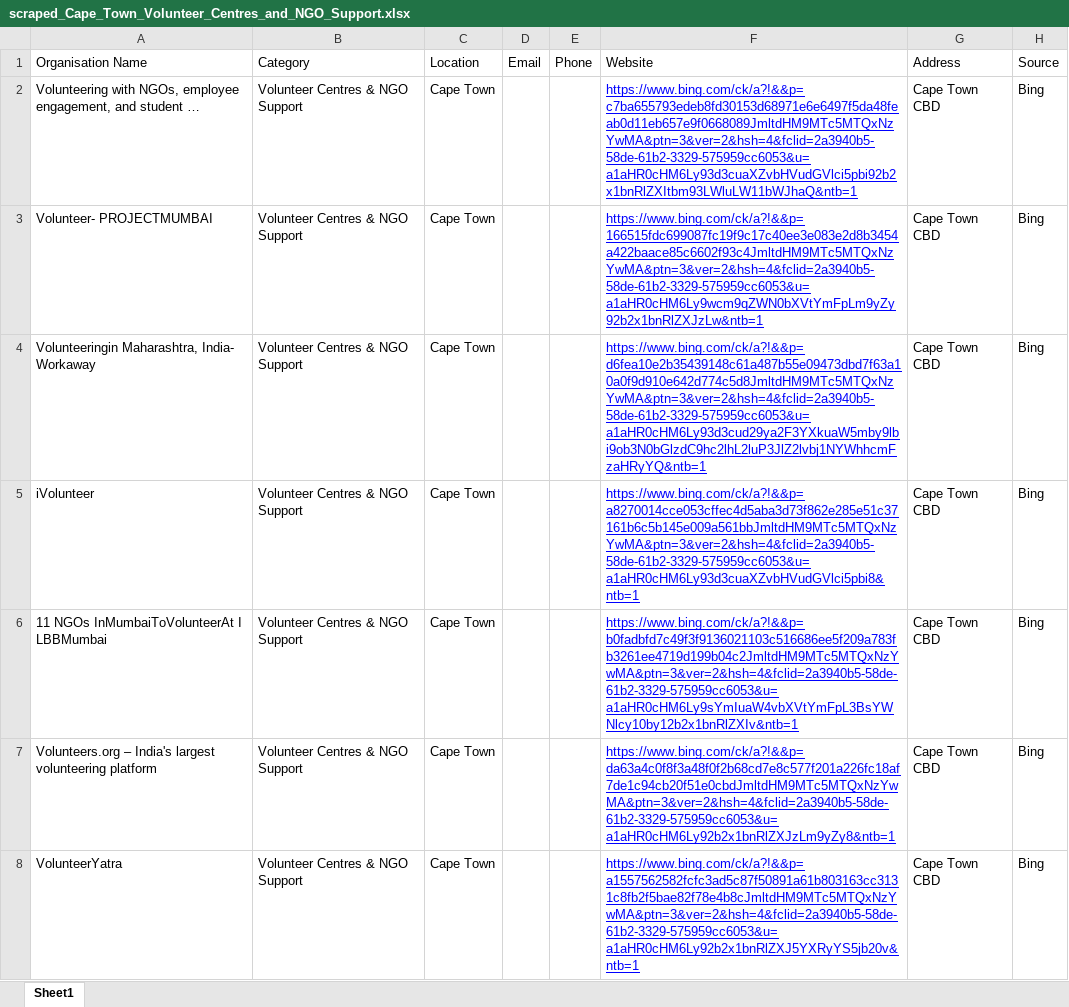
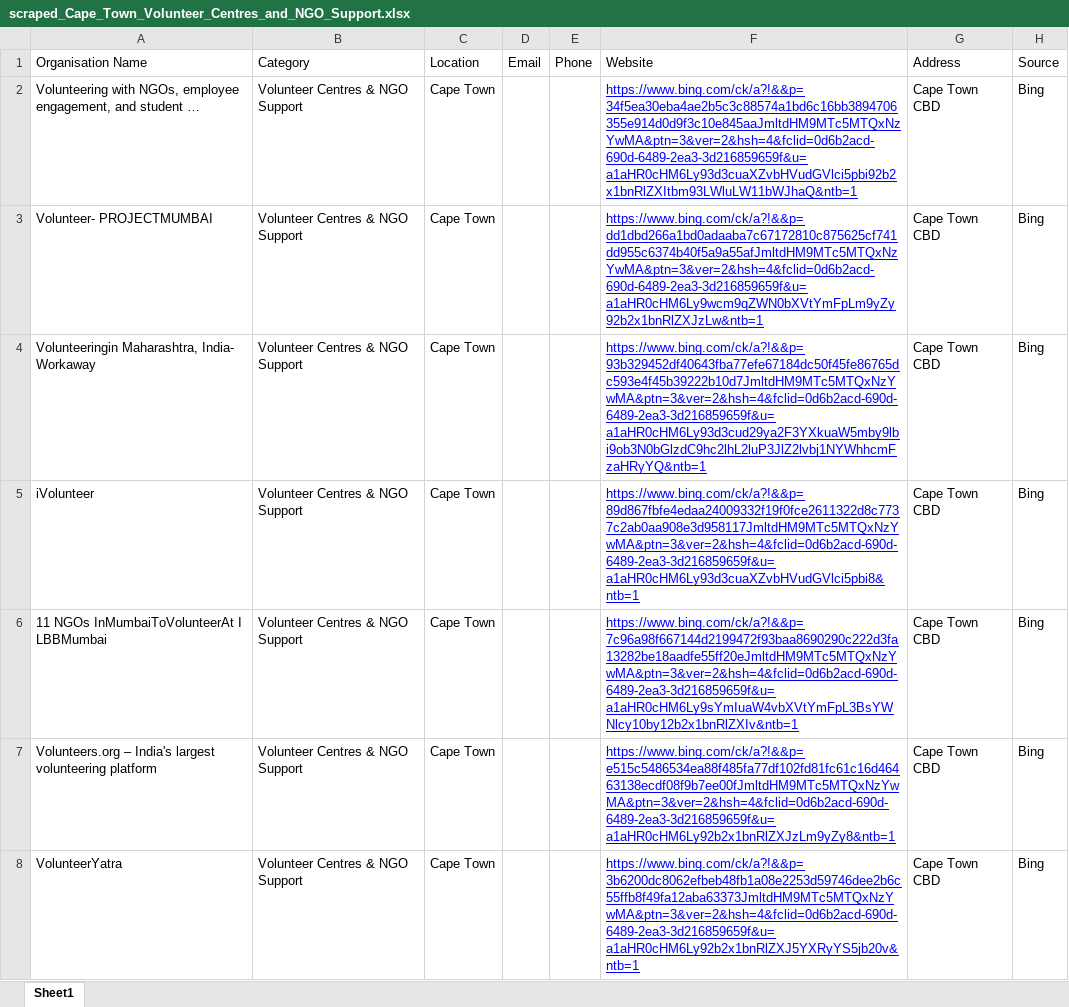
Before and after one commit to MareanaNsuku/community-service-outreach, an Excel workbook: results/scraped_Cape_Town_Volunteer_Centres_and_NGO_Support.xlsx, sheet Sheet1, drawn as a sheet; only a part is shown; values as stored, in another font and other column widths than the file's, no borders; the diff covers the shown part only; the diff names each change by its address in the sheet, - before the commit and + after, or states it on an @@ line.

Commit message:
Scrape + send new batches 20261008-2136

```diff
--- a/results/scraped_Cape_Town_Volunteer_Centres_and_NGO_Support.xlsx (sheet Sheet1)
+++ b/results/scraped_Cape_Town_Volunteer_Centres_and_NGO_Support.xlsx (sheet Sheet1)
-F2: https://www.bing.com/ck/a?!&&p=c7ba655793edeb8fd30153d68971e6e6497f5da48feab0d11eb657e9f0668089JmltdHM9MTc5MTQxNzYwMA&ptn=3&ver=2&hsh=4&fclid=2a3940b5-58de-61b2-3329-575959cc6053&u=a1aHR0cHM6Ly93d3cuaXZvbHVudGVlci5pbi92b2x1bnRlZXItbm93LWluLW11bWJhaQ&ntb=1
+F2: https://www.bing.com/ck/a?!&&p=34f5ea30eba4ae2b5c3c88574a1bd6c16bb3894706355e914d0d9f3c10e845aaJmltdHM9MTc5MTQxNzYwMA&ptn=3&ver=2&hsh=4&fclid=0d6b2acd-690d-6489-2ea3-3d216859659f&u=a1aHR0cHM6Ly93d3cuaXZvbHVudGVlci5pbi92b2x1bnRlZXItbm93LWluLW11bWJhaQ&ntb=1
-F3: https://www.bing.com/ck/a?!&&p=166515fdc699087fc19f9c17c40ee3e083e2d8b3454a422baace85c6602f93c4JmltdHM9MTc5MTQxNzYwMA&ptn=3&ver=2&hsh=4&fclid=2a3940b5-58de-61b2-3329-575959cc6053&u=a1aHR0cHM6Ly9wcm9qZWN0bXVtYmFpLm9yZy92b2x1bnRlZXJzLw&ntb=1
+F3: https://www.bing.com/ck/a?!&&p=dd1dbd266a1bd0adaaba7c67172810c875625cf741dd955c6374b40f5a9a55afJmltdHM9MTc5MTQxNzYwMA&ptn=3&ver=2&hsh=4&fclid=0d6b2acd-690d-6489-2ea3-3d216859659f&u=a1aHR0cHM6Ly9wcm9qZWN0bXVtYmFpLm9yZy92b2x1bnRlZXJzLw&ntb=1
-F4: https://www.bing.com/ck/a?!&&p=d6fea10e2b35439148c61a487b55e09473dbd7f63a10a0f9d910e642d774c5d8JmltdHM9MTc5MTQxNzYwMA&ptn=3&ver=2&hsh=4&fclid=2a3940b5-58de-61b2-3329-575959cc6053&u=a1aHR0cHM6Ly93d3cud29ya2F3YXkuaW5mby9lbi9ob3N0bGlzdC9hc2lhL2luP3JlZ2lvbj1NYWhhcmFzaHRyYQ&ntb=1
+F4: https://www.bing.com/ck/a?!&&p=93b329452df40643fba77efe67184dc50f45fe86765dc593e4f45b39222b10d7JmltdHM9MTc5MTQxNzYwMA&ptn=3&ver=2&hsh=4&fclid=0d6b2acd-690d-6489-2ea3-3d216859659f&u=a1aHR0cHM6Ly93d3cud29ya2F3YXkuaW5mby9lbi9ob3N0bGlzdC9hc2lhL2luP3JlZ2lvbj1NYWhhcmFzaHRyYQ&ntb=1
-F5: https://www.bing.com/ck/a?!&&p=a8270014cce053cffec4d5aba3d73f862e285e51c37161b6c5b145e009a561bbJmltdHM9MTc5MTQxNzYwMA&ptn=3&ver=2&hsh=4&fclid=2a3940b5-58de-61b2-3329-575959cc6053&u=a1aHR0cHM6Ly93d3cuaXZvbHVudGVlci5pbi8&ntb=1
+F5: https://www.bing.com/ck/a?!&&p=89d867fbfe4edaa24009332f19f0fce2611322d8c7737c2ab0aa908e3d958117JmltdHM9MTc5MTQxNzYwMA&ptn=3&ver=2&hsh=4&fclid=0d6b2acd-690d-6489-2ea3-3d216859659f&u=a1aHR0cHM6Ly93d3cuaXZvbHVudGVlci5pbi8&ntb=1
-F6: https://www.bing.com/ck/a?!&&p=b0fadbfd7c49f3f9136021103c516686ee5f209a783fb3261ee4719d199b04c2JmltdHM9MTc5MTQxNzYwMA&ptn=3&ver=2&hsh=4&fclid=2a3940b5-58de-61b2-3329-575959cc6053&u=a1aHR0cHM6Ly9sYmIuaW4vbXVtYmFpL3BsYWNlcy10by12b2x1bnRlZXIv&ntb=1
+F6: https://www.bing.com/ck/a?!&&p=7c96a98f667144d2199472f93baa8690290c222d3fa13282be18aadfe55ff20eJmltdHM9MTc5MTQxNzYwMA&ptn=3&ver=2&hsh=4&fclid=0d6b2acd-690d-6489-2ea3-3d216859659f&u=a1aHR0cHM6Ly9sYmIuaW4vbXVtYmFpL3BsYWNlcy10by12b2x1bnRlZXIv&ntb=1
-F7: https://www.bing.com/ck/a?!&&p=da63a4c0f8f3a48f0f2b68cd7e8c577f201a226fc18af7de1c94cb20f51e0cbdJmltdHM9MTc5MTQxNzYwMA&ptn=3&ver=2&hsh=4&fclid=2a3940b5-58de-61b2-3329-575959cc6053&u=a1aHR0cHM6Ly92b2x1bnRlZXJzLm9yZy8&ntb=1
+F7: https://www.bing.com/ck/a?!&&p=e515c5486534ea88f485fa77df102fd81fc61c16d46463138ecdf08f9b7ee00fJmltdHM9MTc5MTQxNzYwMA&ptn=3&ver=2&hsh=4&fclid=0d6b2acd-690d-6489-2ea3-3d216859659f&u=a1aHR0cHM6Ly92b2x1bnRlZXJzLm9yZy8&ntb=1
-F8: https://www.bing.com/ck/a?!&&p=a1557562582fcfc3ad5c87f50891a61b803163cc3131c8fb2f5bae82f78e4b8cJmltdHM9MTc5MTQxNzYwMA&ptn=3&ver=2&hsh=4&fclid=2a3940b5-58de-61b2-3329-575959cc6053&u=a1aHR0cHM6Ly92b2x1bnRlZXJ5YXRyYS5jb20v&ntb=1
+F8: https://www.bing.com/ck/a?!&&p=3b6200dc8062efbeb48fb1a08e2253d59746dee2b6c55ffb8f49fa12aba63373JmltdHM9MTc5MTQxNzYwMA&ptn=3&ver=2&hsh=4&fclid=0d6b2acd-690d-6489-2ea3-3d216859659f&u=a1aHR0cHM6Ly92b2x1bnRlZXJ5YXRyYS5jb20v&ntb=1
```
Also changed, not shown: 40 removed rows and 43 edited cells elsewhere in this sheet, results/scraped_Cape_Town_Performing_Arts_and_Music_Groups.xlsx, results/scraped_Cape_Town_Youth_and_Tutoring.xlsx.
